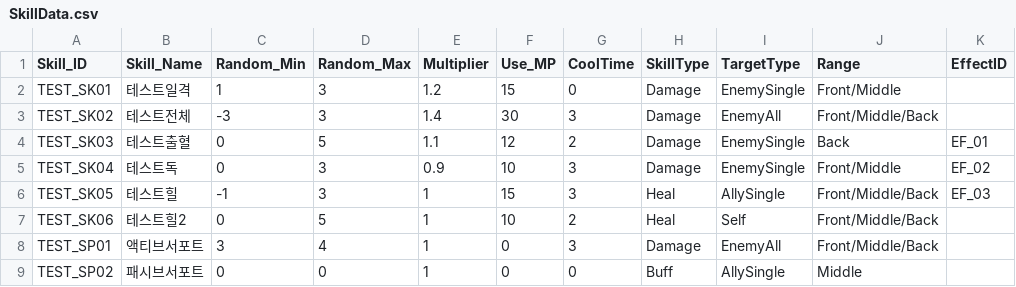
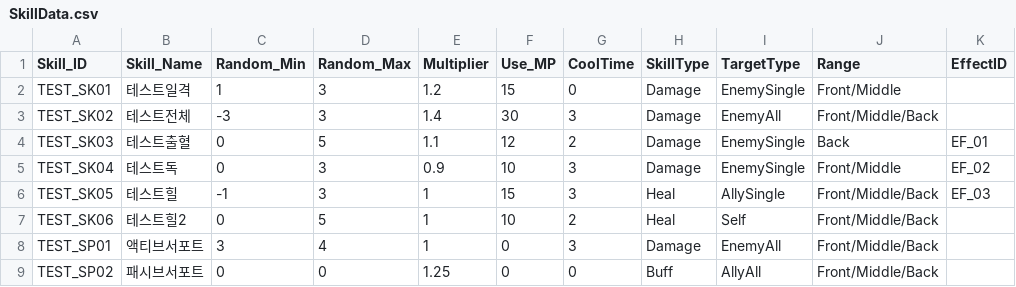
Before and after one commit to msh0325/Project_CT, a CSV file: Assets/Data/SkillData.csv, drawn as a sheet.

```diff
--- a/Assets/Data/SkillData.csv
+++ b/Assets/Data/SkillData.csv
@@ -8,2 +8,2 @@ TEST_SK06,테스트힐2,0,5,1,10,2,Heal,Self,Front/Middle/Back,
 TEST_SP01,액티브서포트,3,4,1,0,3,Damage,EnemyAll,Front/Middle/Back,
-TEST_SP02,패시브서포트,0,0,1,0,0,Buff,AllySingle,Middle,
+TEST_SP02,패시브서포트,0,0,1.25,0,0,Buff,AllyAll,Front/Middle/Back,
```
Also changed, not shown: 13 other files.
